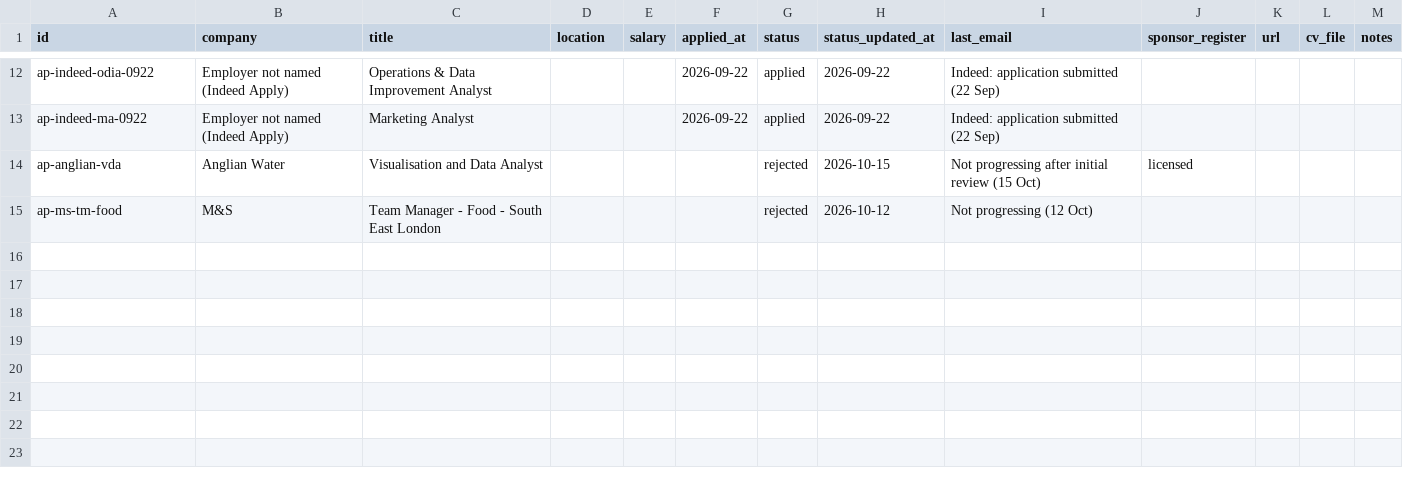
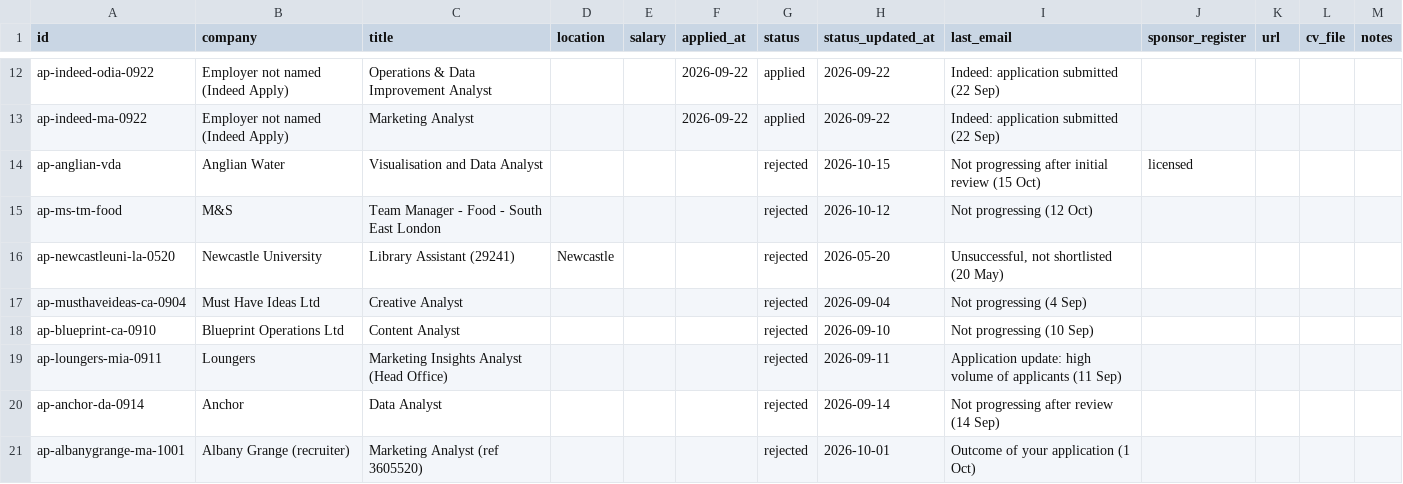
Before and after one commit to Drvptl2106/jobs, a CSV file: data/applied.csv, drawn as a sheet; only a part is shown, gaps mark what is left out; the diff names each change by its address in the sheet, - before the commit and + after, or states it on an @@ line.

```diff
--- a/data/applied.csv
+++ b/data/applied.csv
+row 16: ap-newcastleuni-la-0520 | Newcastle University | Library Assistant (29241) | Newcastle |  |  | rejected | 2026-05-20 | Unsuccessful, not shortlisted (20 May)
+row 17: ap-musthaveideas-ca-0904 | Must Have Ideas Ltd | Creative Analyst |  |  |  | rejected | 2026-09-04 | Not progressing (4 Sep)
+row 18: ap-blueprint-ca-0910 | Blueprint Operations Ltd | Content Analyst |  |  |  | rejected | 2026-09-10 | Not progressing (10 Sep)
+row 19: ap-loungers-mia-0911 | Loungers | Marketing Insights Analyst (Head Office) |  |  |  | rejected | 2026-09-11 | Application update: high volume of applicants (11 Sep)
+row 20: ap-anchor-da-0914 | Anchor | Data Analyst |  |  |  | rejected | 2026-09-14 | Not progressing after review (14 Sep)
+row 21: ap-albanygrange-ma-1001 | Albany Grange (recruiter) | Marketing Analyst (ref 3605520) |  |  |  | rejected | 2026-10-01 | Outcome of your application (1 Oct)
```
Also changed, not shown: data/jobs.csv, 1 other file.
